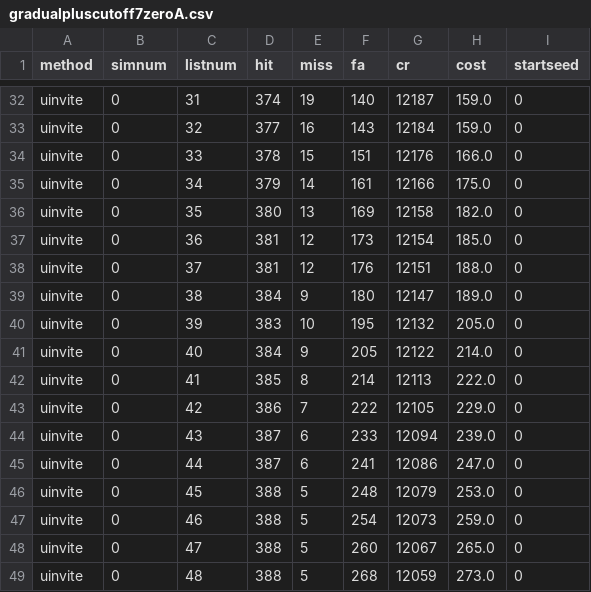
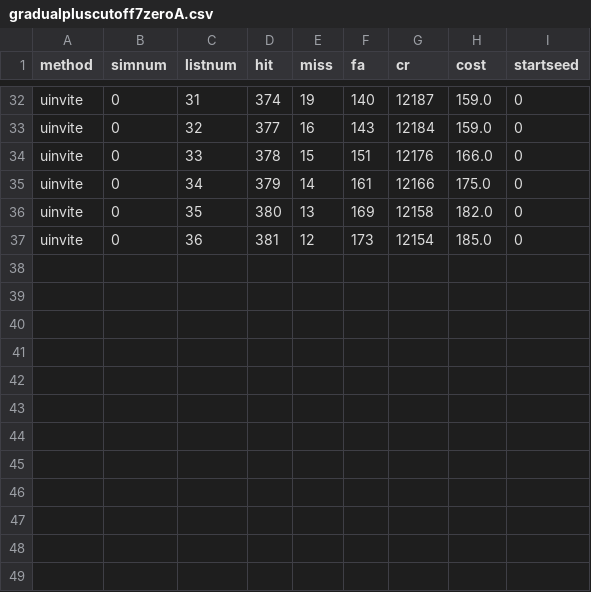
Before and after one commit to dwulff/semnet, a CSV file: gradualpluscutoff7zeroA.csv, drawn as a sheet; only a part is shown, gaps mark what is left out.

```diff
--- a/gradualpluscutoff7zeroA.csv
+++ b/gradualpluscutoff7zeroA.csv
@@ -37,13 +37 @@ uinvite,0,35,380,13,169,12158,182.0,0
 uinvite,0,36,381,12,173,12154,185.0,0
-uinvite,0,37,381,12,176,12151,188.0,0
-uinvite,0,38,384,9,180,12147,189.0,0
-uinvite,0,39,383,10,195,12132,205.0,0
-uinvite,0,40,384,9,205,12122,214.0,0
-uinvite,0,41,385,8,214,12113,222.0,0
-uinvite,0,42,386,7,222,12105,229.0,0
-uinvite,0,43,387,6,233,12094,239.0,0
-uinvite,0,44,387,6,241,12086,247.0,0
-uinvite,0,45,388,5,248,12079,253.0,0
-uinvite,0,46,388,5,254,12073,259.0,0
-uinvite,0,47,388,5,260,12067,265.0,0
-uinvite,0,48,388,5,268,12059,273.0,0
```
Also changed, not shown: 3 other files.
